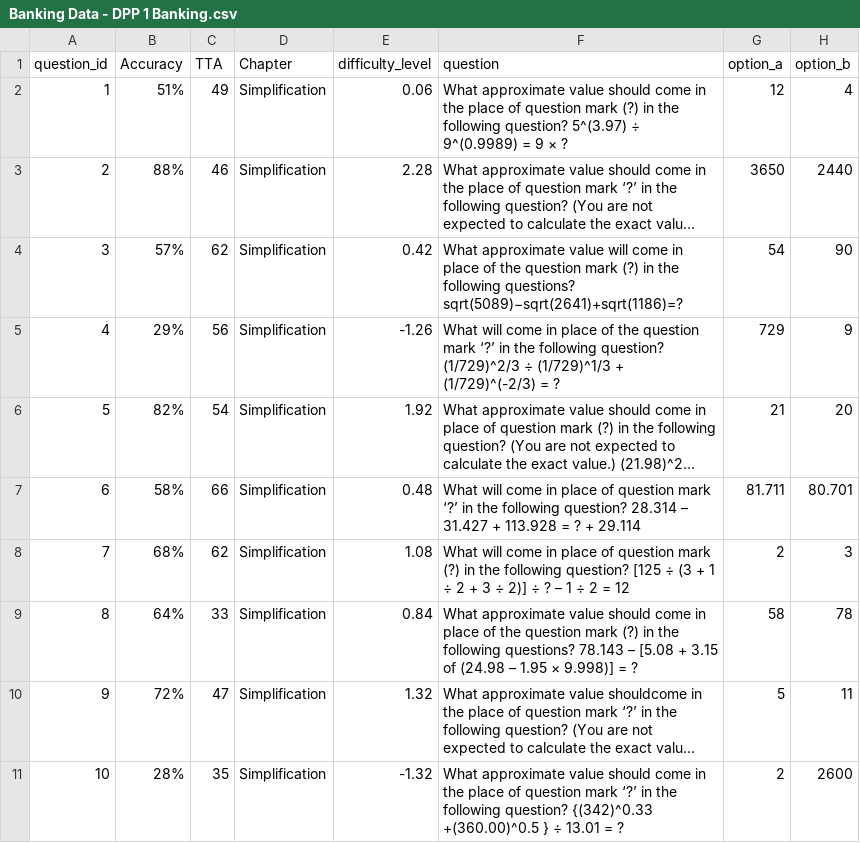
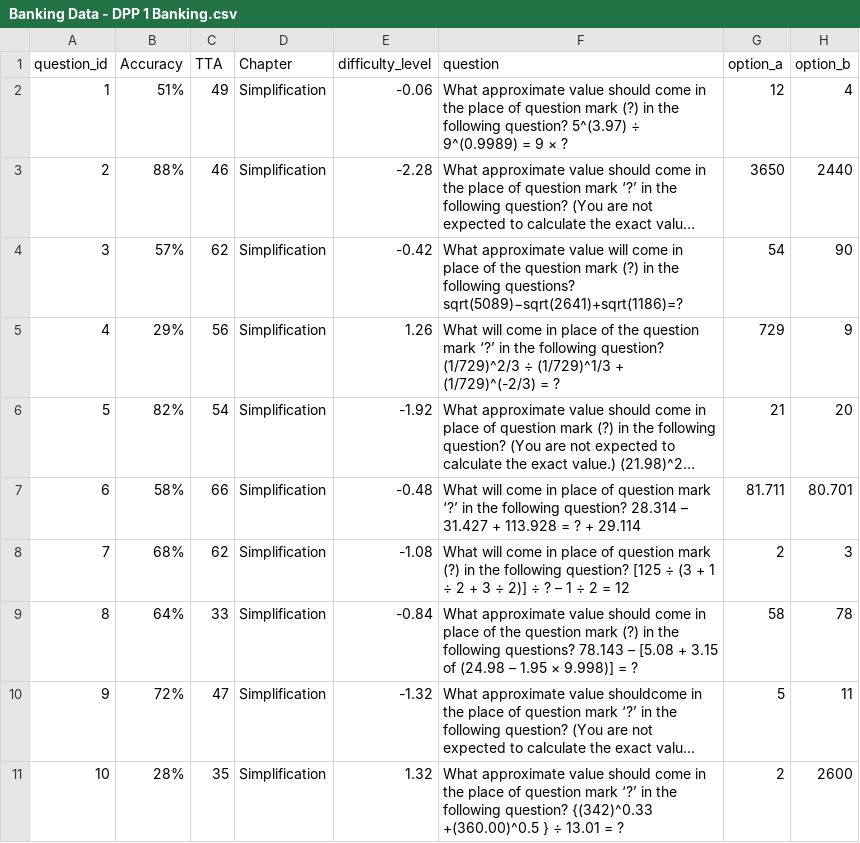
Before and after one commit to VibhuA/Banking-DPP, a CSV file: Banking Data - DPP 1 Banking.csv, drawn as a sheet; only a part is shown; long unchanged cells end in …; the diff names each change by its address in the sheet, - before the commit and + after, or states it on an @@ line.

Commit message:
negative

```diff
--- a/Banking Data - DPP 1 Banking.csv
+++ b/Banking Data - DPP 1 Banking.csv
-E2 (difficulty_level): 0.06
+E2 (difficulty_level): -0.06
-E3 (difficulty_level): 2.28
+E3 (difficulty_level): -2.28
-E4 (difficulty_level): 0.42
+E4 (difficulty_level): -0.42
-E5 (difficulty_level): -1.26
+E5 (difficulty_level): 1.26
-E6 (difficulty_level): 1.92
+E6 (difficulty_level): -1.92
-E7 (difficulty_level): 0.48
+E7 (difficulty_level): -0.48
-E8 (difficulty_level): 1.08
+E8 (difficulty_level): -1.08
-E9 (difficulty_level): 0.84
+E9 (difficulty_level): -0.84
-E10 (difficulty_level): 1.32
+E10 (difficulty_level): -1.32
-E11 (difficulty_level): -1.32
+E11 (difficulty_level): 1.32
```
